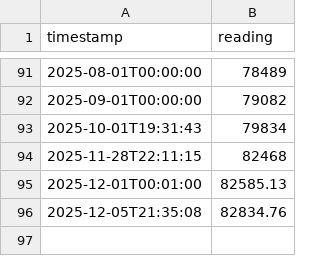
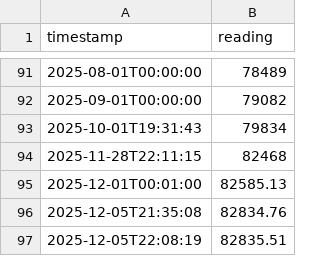
Before and after one commit to GrumpyBusted/HomeAssistant, a CSV file: data/meter_reading_electricity.csv, drawn as a sheet; only a part is shown, gaps mark what is left out.

```diff
--- a/data/meter_reading_electricity.csv
+++ b/data/meter_reading_electricity.csv
@@ -96 +96,2 @@ timestamp,reading
 2025-12-05T21:35:08,82834.76
+2025-12-05T22:08:19,82835.51
```
Also changed, not shown: data/meter_reading_water.csv, 1 other file.
